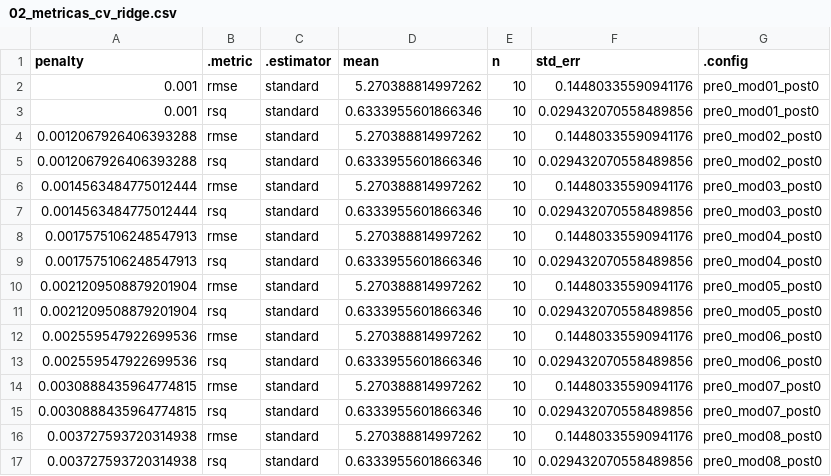
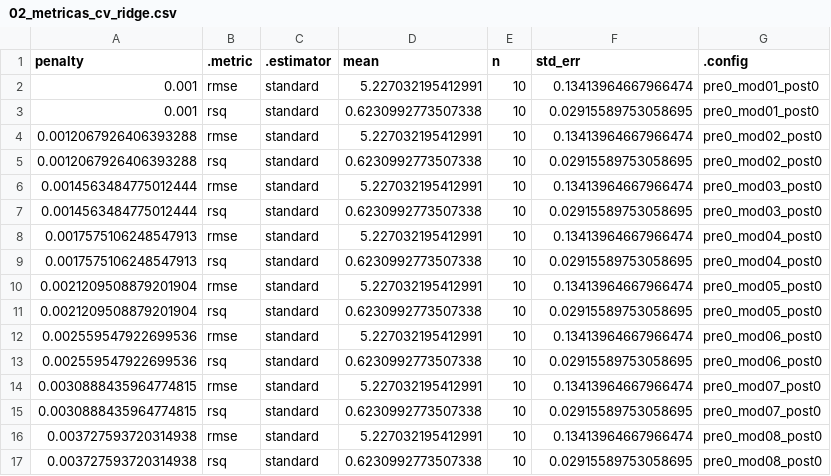
Before and after one commit to JuveCampos/TC2001B.601-Ciencia-de-datos-ene-jun-2026, a CSV file: 02_EJERCICIOS_PRACTICOS/Sesión 13 regresión/ejercicios_sesion_13/ejercicios/outputs/02_metricas_cv_ridge.csv, drawn as a sheet; only a part is shown; the diff covers the shown part only.

```diff
--- a/02_EJERCICIOS_PRACTICOS/Sesión 13 regresión/ejercicios_sesion_13/ejercicios/outputs/02_metricas_cv_ridge.csv
+++ b/02_EJERCICIOS_PRACTICOS/Sesión 13 regresión/ejercicios_sesion_13/ejercicios/outputs/02_metricas_cv_ridge.csv
@@ -1,17 +1,17 @@
 penalty,.metric,.estimator,mean,n,std_err,.config
-0.001,rmse,standard,5.270388814997262,10,0.14480335590941176,pre0_mod01_post0
-0.001,rsq,standard,0.6333955601866346,10,0.029432070558489856,pre0_mod01_post0
-0.0012067926406393288,rmse,standard,5.270388814997262,10,0.14480335590941176,pre0_mod02_post0
-0.0012067926406393288,rsq,standard,0.6333955601866346,10,0.029432070558489856,pre0_mod02_post0
-0.0014563484775012444,rmse,standard,5.270388814997262,10,0.14480335590941176,pre0_mod03_post0
-0.0014563484775012444,rsq,standard,0.6333955601866346,10,0.029432070558489856,pre0_mod03_post0
-0.0017575106248547913,rmse,standard,5.270388814997262,10,0.14480335590941176,pre0_mod04_post0
-0.0017575106248547913,rsq,standard,0.6333955601866346,10,0.029432070558489856,pre0_mod04_post0
-0.0021209508879201904,rmse,standard,5.270388814997262,10,0.14480335590941176,pre0_mod05_post0
-0.0021209508879201904,rsq,standard,0.6333955601866346,10,0.029432070558489856,pre0_mod05_post0
-0.002559547922699536,rmse,standard,5.270388814997262,10,0.14480335590941176,pre0_mod06_post0
-0.002559547922699536,rsq,standard,0.6333955601866346,10,0.029432070558489856,pre0_mod06_post0
-0.0030888435964774815,rmse,standard,5.270388814997262,10,0.14480335590941176,pre0_mod07_post0
-0.0030888435964774815,rsq,standard,0.6333955601866346,10,0.029432070558489856,pre0_mod07_post0
-0.003727593720314938,rmse,standard,5.270388814997262,10,0.14480335590941176,pre0_mod08_post0
-0.003727593720314938,rsq,standard,0.6333955601866346,10,0.029432070558489856,pre0_mod08_post0
+0.001,rmse,standard,5.227032195412991,10,0.13413964667966474,pre0_mod01_post0
+0.001,rsq,standard,0.6230992773507338,10,0.02915589753058695,pre0_mod01_post0
+0.0012067926406393288,rmse,standard,5.227032195412991,10,0.13413964667966474,pre0_mod02_post0
+0.0012067926406393288,rsq,standard,0.6230992773507338,10,0.02915589753058695,pre0_mod02_post0
+0.0014563484775012444,rmse,standard,5.227032195412991,10,0.13413964667966474,pre0_mod03_post0
+0.0014563484775012444,rsq,standard,0.6230992773507338,10,0.02915589753058695,pre0_mod03_post0
+0.0017575106248547913,rmse,standard,5.227032195412991,10,0.13413964667966474,pre0_mod04_post0
+0.0017575106248547913,rsq,standard,0.6230992773507338,10,0.02915589753058695,pre0_mod04_post0
+0.0021209508879201904,rmse,standard,5.227032195412991,10,0.13413964667966474,pre0_mod05_post0
+0.0021209508879201904,rsq,standard,0.6230992773507338,10,0.02915589753058695,pre0_mod05_post0
+0.002559547922699536,rmse,standard,5.227032195412991,10,0.13413964667966474,pre0_mod06_post0
+0.002559547922699536,rsq,standard,0.6230992773507338,10,0.02915589753058695,pre0_mod06_post0
+0.0030888435964774815,rmse,standard,5.227032195412991,10,0.13413964667966474,pre0_mod07_post0
+0.0030888435964774815,rsq,standard,0.6230992773507338,10,0.02915589753058695,pre0_mod07_post0
+0.003727593720314938,rmse,standard,5.227032195412991,10,0.13413964667966474,pre0_mod08_post0
+0.003727593720314938,rsq,standard,0.6230992773507338,10,0.02915589753058695,pre0_mod08_post0
```
Also changed, not shown: 168 edited cells elsewhere in this file, 02_EJERCICIOS_PRACTICOS/Sesión 13 regresión/ejercicios_sesion_13/ejercicios/outputs/02_metricas_ridge.csv, 02_EJERCICIOS_PRACTICOS/Sesión 13 regresión/ejercicios_sesion_13/ejercicios/outputs/03_coeficientes_lasso.csv, 14 other files.
